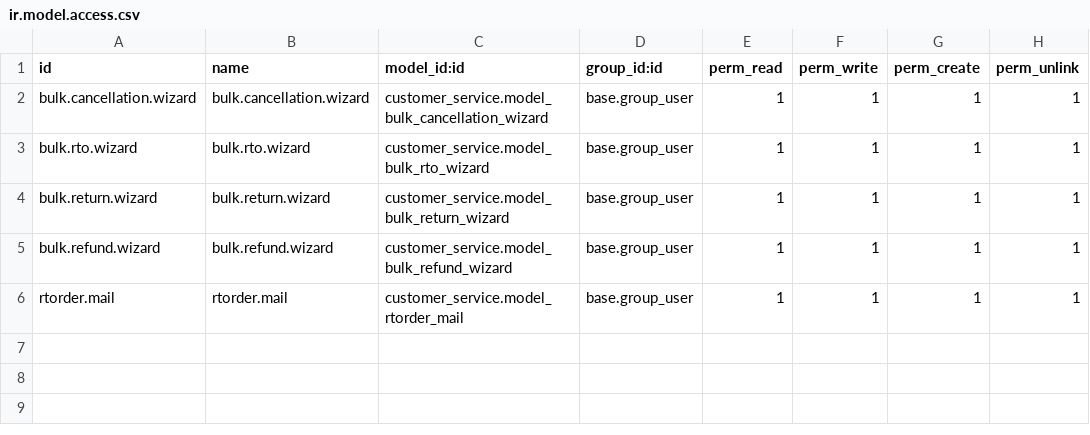
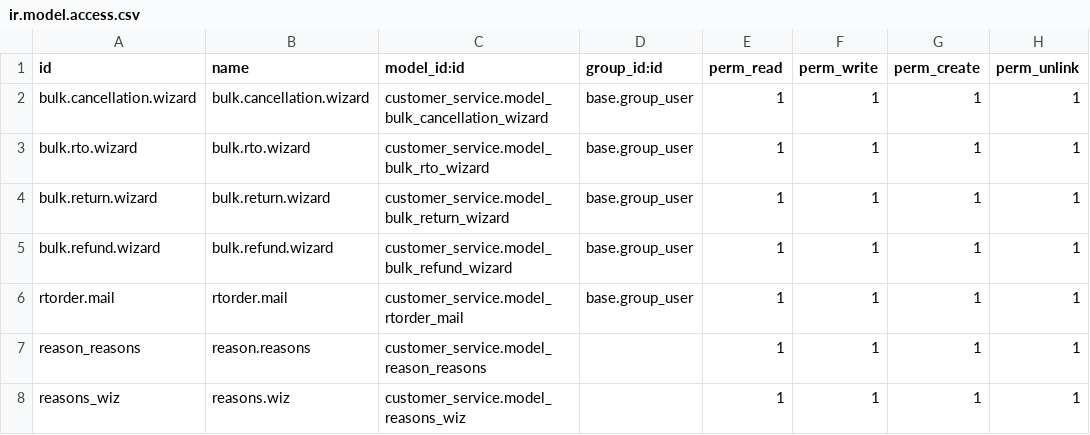
Before and after one commit to planetodooofficial/NDCommcustomerservice, a CSV file: customer_service/security/ir.model.access.csv, drawn as a sheet.

```diff
--- a/customer_service/security/ir.model.access.csv
+++ b/customer_service/security/ir.model.access.csv
@@ -6 +6,3 @@ bulk.refund.wizard,bulk.refund.wizard,customer_service.model_bulk_refund_wizard,
 rtorder.mail,rtorder.mail,customer_service.model_rtorder_mail,base.group_user,1,1,1,1
+reason_reasons,reason.reasons,customer_service.model_reason_reasons,,1,1,1,1
+reasons_wiz,reasons.wiz,customer_service.model_reasons_wiz,,1,1,1,1
```
Also changed, not shown: 7 other files.
